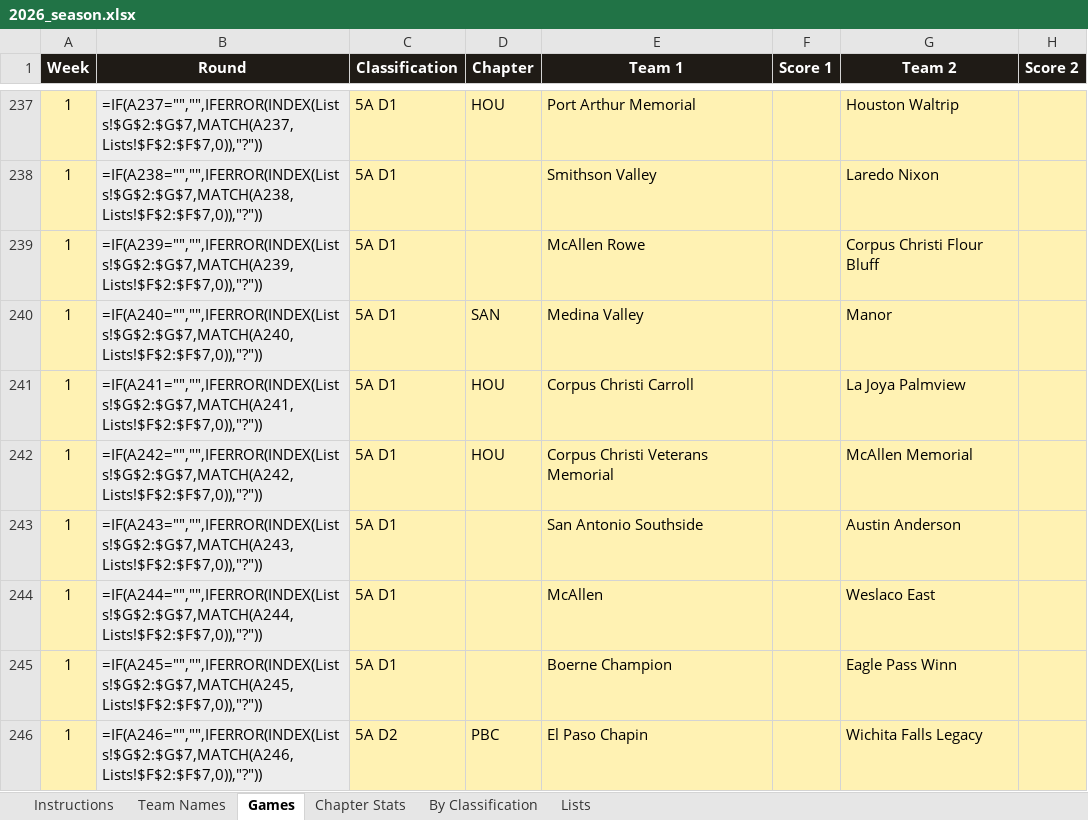
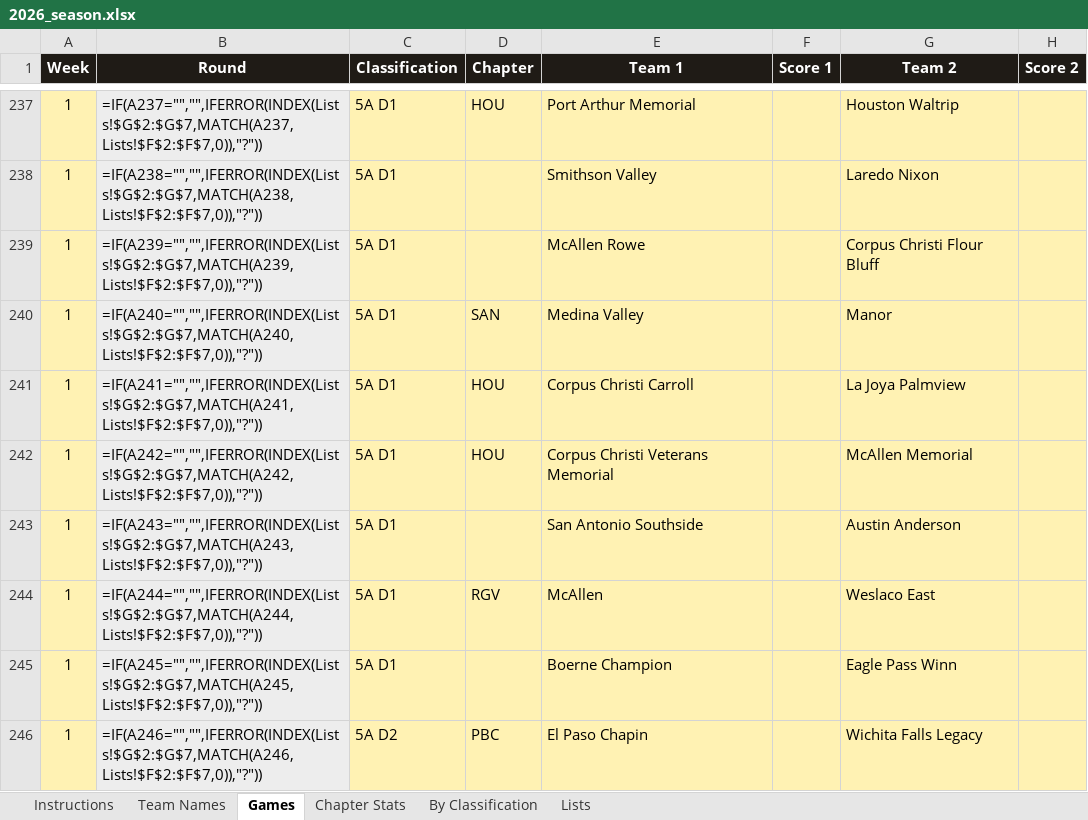
Before and after one commit to colemic2006/texasplayoffs, an Excel workbook: season/2026/2026_season.xlsx, sheet Games, drawn as a sheet; only a part is shown, gaps mark what is left out; values as stored, in another font and other column widths than the file's, no borders; formulas without a stored value are shown as written; conditional formats not drawn; the diff covers the shown part only; the diff names each change by its address in the sheet, - before the commit and + after, or states it on an @@ line.

```diff
--- a/season/2026/2026_season.xlsx (sheet Games)
+++ b/season/2026/2026_season.xlsx (sheet Games)
-D244 (Chapter): (empty)
+D244 (Chapter): RGV
```
Also changed, not shown: 11 edited cells elsewhere in this sheet, 1 other file.
